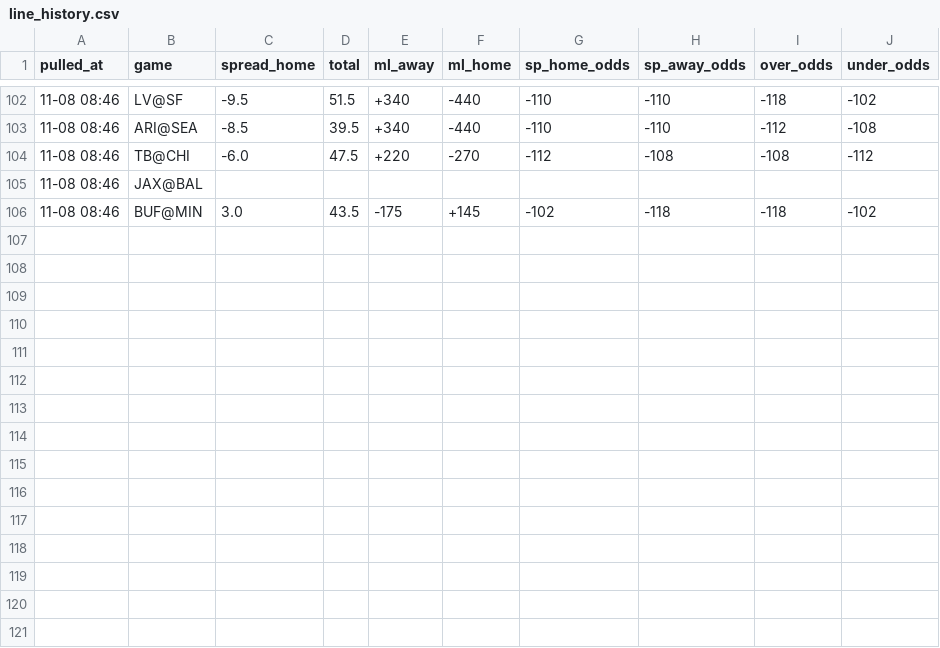
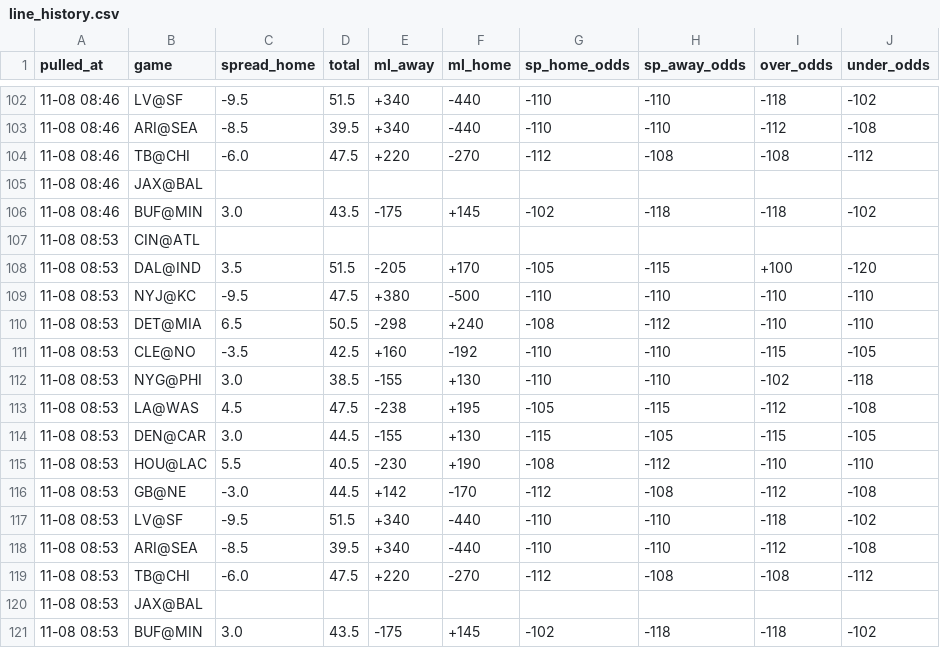
Before and after one commit to hyongdopaulyoon-sketch/hyongdopaulyoon-sketch-nfl-weekly, a CSV file: data/2026-w09/line_history.csv, drawn as a sheet; only a part is shown, gaps mark what is left out; the diff names each change by its address in the sheet, - before the commit and + after, or states it on an @@ line.

```diff
--- a/data/2026-w09/line_history.csv
+++ b/data/2026-w09/line_history.csv
+row 107: 11-08 08:53 | CIN@ATL
+row 108: 11-08 08:53 | DAL@IND | 3.5 | 51.5 | -205 | +170 | -105 | -115 | +100 | -120
+row 109: 11-08 08:53 | NYJ@KC | -9.5 | 47.5 | +380 | -500 | -110 | -110 | -110 | -110
+row 110: 11-08 08:53 | DET@MIA | 6.5 | 50.5 | -298 | +240 | -108 | -112 | -110 | -110
+row 111: 11-08 08:53 | CLE@NO | -3.5 | 42.5 | +160 | -192 | -110 | -110 | -115 | -105
+row 112: 11-08 08:53 | NYG@PHI | 3.0 | 38.5 | -155 | +130 | -110 | -110 | -102 | -118
+row 113: 11-08 08:53 | LA@WAS | 4.5 | 47.5 | -238 | +195 | -105 | -115 | -112 | -108
+row 114: 11-08 08:53 | DEN@CAR | 3.0 | 44.5 | -155 | +130 | -115 | -105 | -115 | -105
+row 115: 11-08 08:53 | HOU@LAC | 5.5 | 40.5 | -230 | +190 | -108 | -112 | -110 | -110
+row 116: 11-08 08:53 | GB@NE | -3.0 | 44.5 | +142 | -170 | -112 | -108 | -112 | -108
+row 117: 11-08 08:53 | LV@SF | -9.5 | 51.5 | +340 | -440 | -110 | -110 | -118 | -102
+row 118: 11-08 08:53 | ARI@SEA | -8.5 | 39.5 | +340 | -440 | -110 | -110 | -112 | -108
+row 119: 11-08 08:53 | TB@CHI | -6.0 | 47.5 | +220 | -270 | -112 | -108 | -108 | -112
+row 120: 11-08 08:53 | JAX@BAL
+row 121: 11-08 08:53 | BUF@MIN | 3.0 | 43.5 | -175 | +145 | -102 | -118 | -118 | -102
```
Also changed, not shown: data/2026-w09/games.csv, data/2026-w09/inactives.csv, 25 other files.
